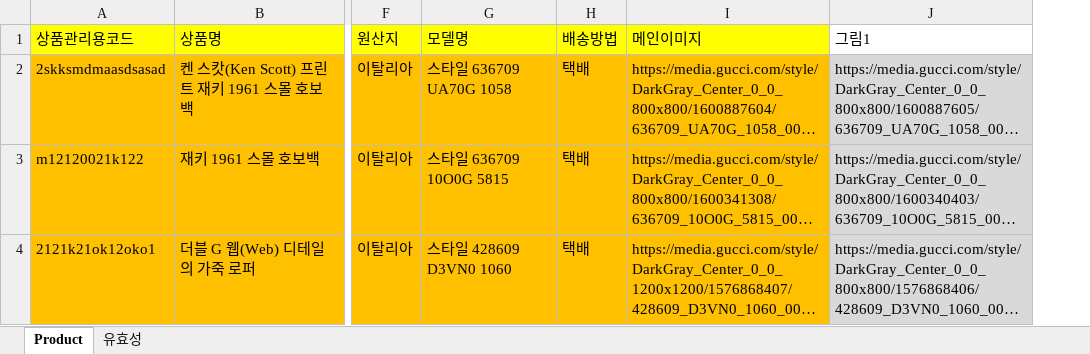
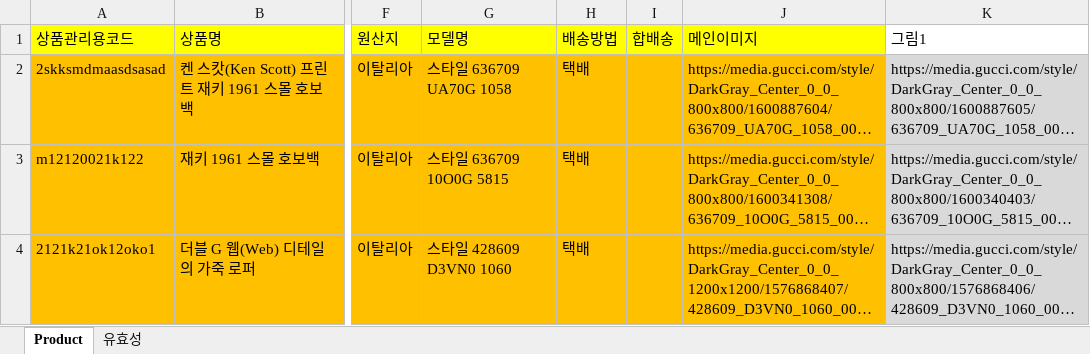
Before and after one commit to ytshaha/my-first-blog, an Excel workbook: staff/data/product.xlsx, sheet Product, drawn as a sheet; only a part is shown, gaps mark what is left out; long unchanged cells end in …; values as stored, in another font and other column widths than the file's, no borders; the diff names each change by its address in the sheet, - before the commit and + after, or states it on an @@ line.

Commit message:
210402_Product 파일 수정 합배송 추가

```diff
--- a/staff/data/product.xlsx (sheet Product)
+++ b/staff/data/product.xlsx (sheet Product)
+column I, row 1: 합배송
```
